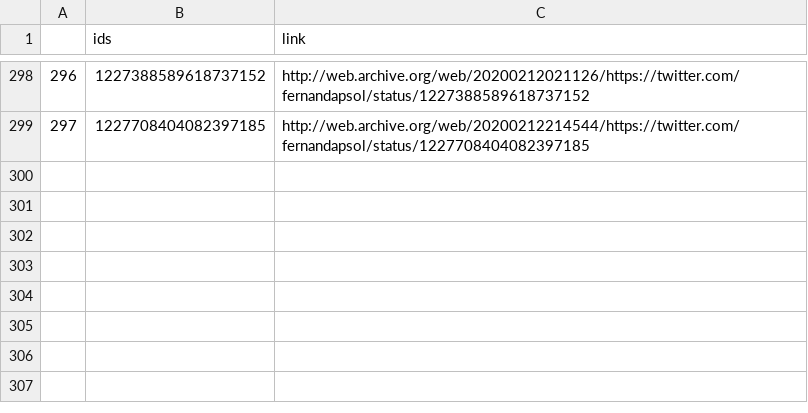
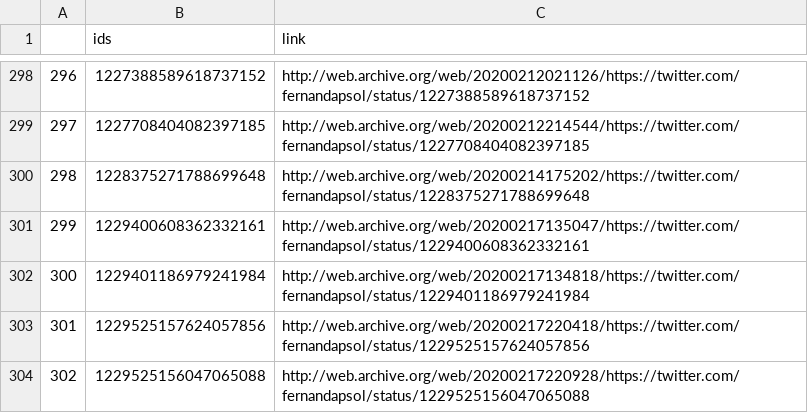
Before and after one commit to projeto7c0/7c0-core, a CSV file: csv/tweets_deletados_de_fernandapsol.csv, drawn as a sheet; only a part is shown, gaps mark what is left out; the diff names each change by its address in the sheet, - before the commit and + after, or states it on an @@ line.

```diff
--- a/csv/tweets_deletados_de_fernandapsol.csv
+++ b/csv/tweets_deletados_de_fernandapsol.csv
+row 300: 298 | 1228375271788699648 | http://web.archive.org/web/20200214175202/https://twitter.com/fernandapsol/status/1228375271788699648
+row 301: 299 | 1229400608362332161 | http://web.archive.org/web/20200217135047/https://twitter.com/fernandapsol/status/1229400608362332161
+row 302: 300 | 1229401186979241984 | http://web.archive.org/web/20200217134818/https://twitter.com/fernandapsol/status/1229401186979241984
+row 303: 301 | 1229525157624057856 | http://web.archive.org/web/20200217220418/https://twitter.com/fernandapsol/status/1229525157624057856
+row 304: 302 | 1229525156047065088 | http://web.archive.org/web/20200217220928/https://twitter.com/fernandapsol/status/1229525156047065088
```
Also changed, not shown: csv/tweets_deletados_de_AiltonBenedito.csv, csv/tweets_deletados_de_alefrota77.csv, 50 other files.
